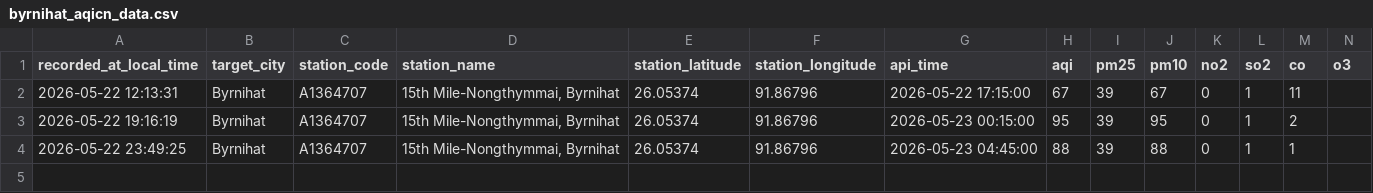
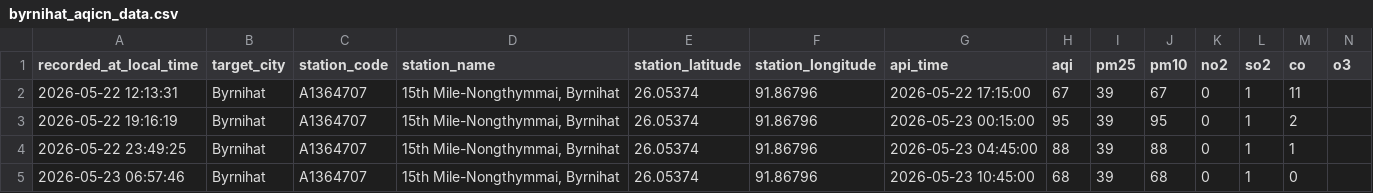
Before and after one commit to Pragyan-Bora59/byrnihat-air-data, a CSV file: data/byrnihat_aqicn_data.csv, drawn as a sheet; only a part is shown; rows hold the shown columns only; the diff names each change by its address in the sheet, - before the commit and + after, or states it on an @@ line.

```diff
--- a/data/byrnihat_aqicn_data.csv
+++ b/data/byrnihat_aqicn_data.csv
+row 5: 2026-05-23 06:57:46 | Byrnihat | A1364707 | 15th Mile-Nongthymmai, Byrnihat | 26.05374 | 91.86796 | 2026-05-23 10:45:00 | 68 | 39 | 68 | 0 | 1 | 0
```
Also changed, not shown: data/guwahati_aqicn_data.csv, data/shillong_aqicn_data.csv.
